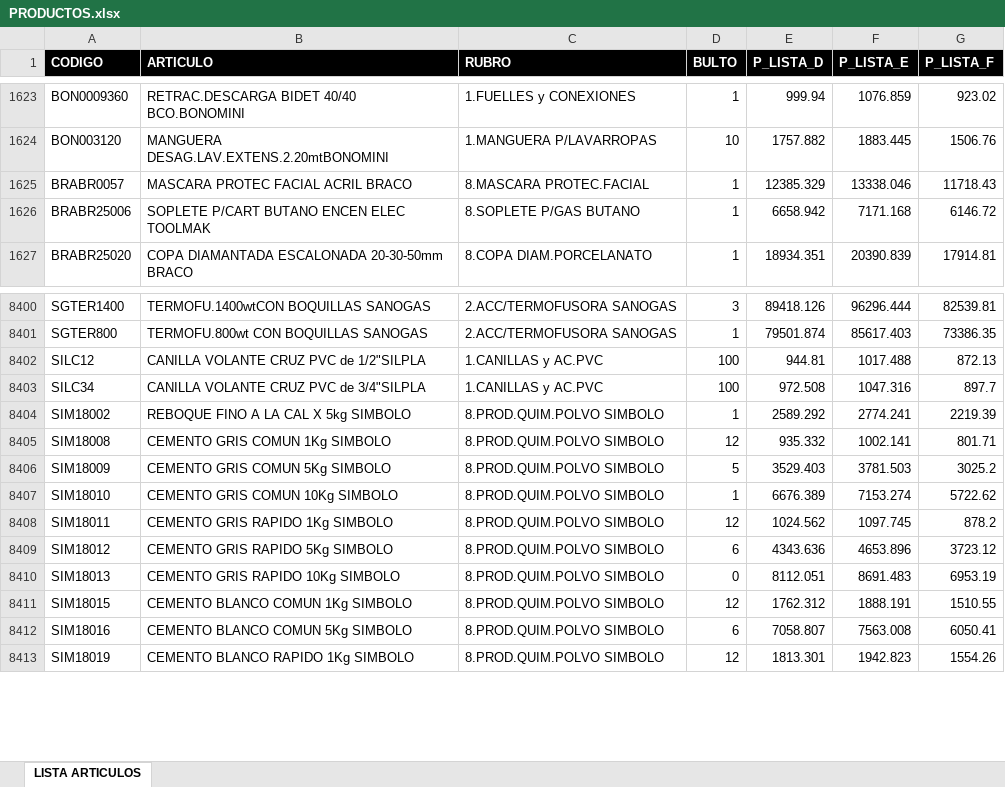
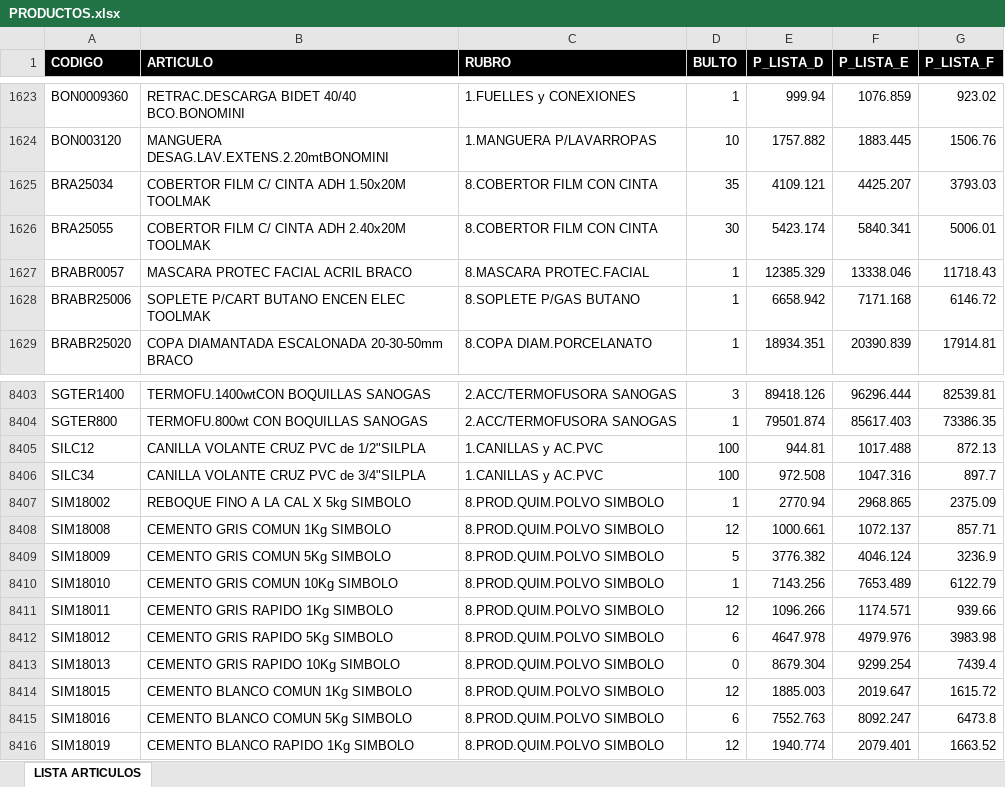
Before and after one commit to ferremax-cat/pinterest-f, an Excel workbook: excel/PRODUCTOS.xlsx, sheet LISTA ARTICULOS, drawn as a sheet; only a part is shown, gaps mark what is left out; values as stored, in another font and other column widths than the file's, no borders; table styles not drawn; addresses are those after the commit; the diff covers the shown part only; the diff names each change by its address in the sheet, - before the commit and + after, or states it on an @@ line.

```diff
--- a/excel/PRODUCTOS.xlsx (sheet LISTA ARTICULOS)
+++ b/excel/PRODUCTOS.xlsx (sheet LISTA ARTICULOS)
+row 1625: BRA25034 | COBERTOR FILM C/ CINTA ADH 1.50x20M TOOLMAK | 8.COBERTOR FILM CON CINTA | 35 | 4109.121 | 4425.207 | 3793.03
+row 1626: BRA25055 | COBERTOR FILM C/ CINTA ADH 2.40x20M TOOLMAK | 8.COBERTOR FILM CON CINTA | 30 | 5423.174 | 5840.341 | 5006.01
-E8407 (P_LISTA_D): 2589.292
+E8407 (P_LISTA_D): 2770.94
-F8407 (P_LISTA_E): 2774.241
+F8407 (P_LISTA_E): 2968.865
-G8407 (P_LISTA_F): 2219.39
+G8407 (P_LISTA_F): 2375.09
-E8408 (P_LISTA_D): 935.332
+E8408 (P_LISTA_D): 1000.661
-F8408 (P_LISTA_E): 1002.141
+F8408 (P_LISTA_E): 1072.137
-G8408 (P_LISTA_F): 801.71
+G8408 (P_LISTA_F): 857.71
-E8409 (P_LISTA_D): 3529.403
+E8409 (P_LISTA_D): 3776.382
-F8409 (P_LISTA_E): 3781.503
+F8409 (P_LISTA_E): 4046.124
-G8409 (P_LISTA_F): 3025.2
+G8409 (P_LISTA_F): 3236.9
-E8410 (P_LISTA_D): 6676.389
+E8410 (P_LISTA_D): 7143.256
-F8410 (P_LISTA_E): 7153.274
+F8410 (P_LISTA_E): 7653.489
-G8410 (P_LISTA_F): 5722.62
+G8410 (P_LISTA_F): 6122.79
-E8411 (P_LISTA_D): 1024.562
+E8411 (P_LISTA_D): 1096.266
-F8411 (P_LISTA_E): 1097.745
+F8411 (P_LISTA_E): 1174.571
-G8411 (P_LISTA_F): 878.2
+G8411 (P_LISTA_F): 939.66
-E8412 (P_LISTA_D): 4343.636
+E8412 (P_LISTA_D): 4647.978
-F8412 (P_LISTA_E): 4653.896
+F8412 (P_LISTA_E): 4979.976
-G8412 (P_LISTA_F): 3723.12
+G8412 (P_LISTA_F): 3983.98
-E8413 (P_LISTA_D): 8112.051
+E8413 (P_LISTA_D): 8679.304
-F8413 (P_LISTA_E): 8691.483
+F8413 (P_LISTA_E): 9299.254
-G8413 (P_LISTA_F): 6953.19
+G8413 (P_LISTA_F): 7439.4
-E8414 (P_LISTA_D): 1762.312
+E8414 (P_LISTA_D): 1885.003
-F8414 (P_LISTA_E): 1888.191
+F8414 (P_LISTA_E): 2019.647
-G8414 (P_LISTA_F): 1510.55
+G8414 (P_LISTA_F): 1615.72
-E8415 (P_LISTA_D): 7058.807
+E8415 (P_LISTA_D): 7552.763
-F8415 (P_LISTA_E): 7563.008
+F8415 (P_LISTA_E): 8092.247
-G8415 (P_LISTA_F): 6050.41
+G8415 (P_LISTA_F): 6473.8
-E8416 (P_LISTA_D): 1813.301
+E8416 (P_LISTA_D): 1940.774
-F8416 (P_LISTA_E): 1942.823
+F8416 (P_LISTA_E): 2079.401
-G8416 (P_LISTA_F): 1554.26
+G8416 (P_LISTA_F): 1663.52
```
Also changed, not shown: 7 added rows, 6 removed rows and 367 edited cells elsewhere in this sheet, excel/clientes_finanzas.xlsx, imagenes_drive.xlsx, 12 other files.
